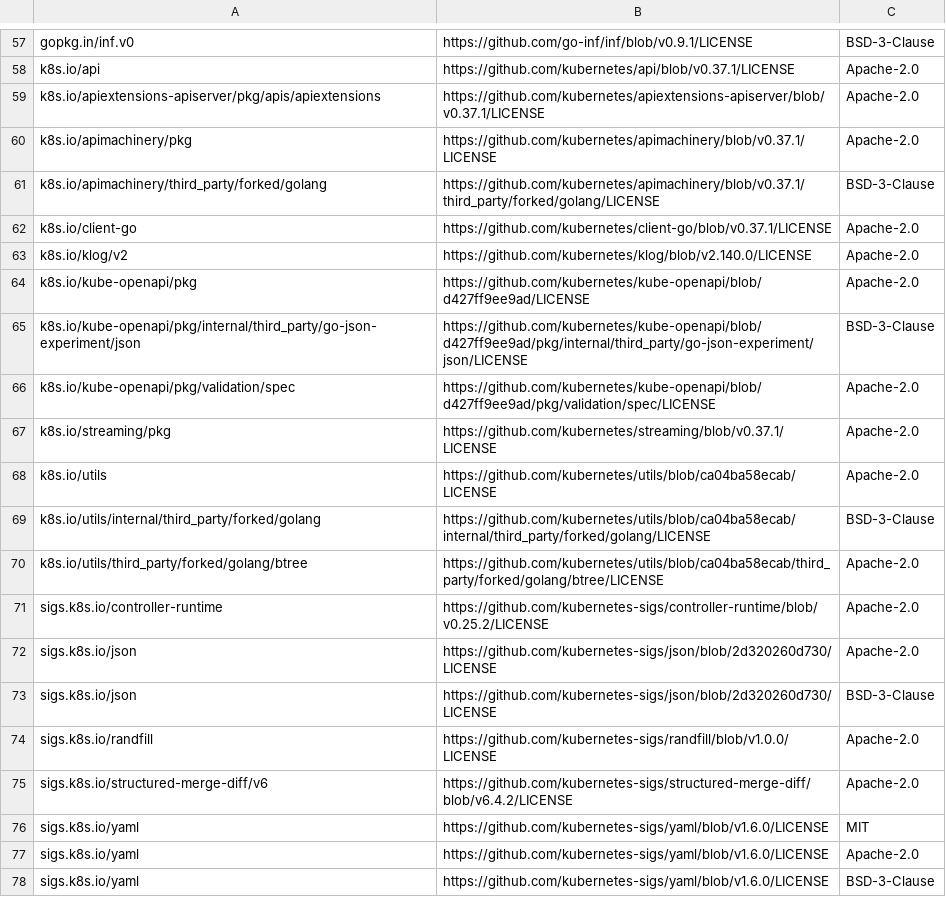
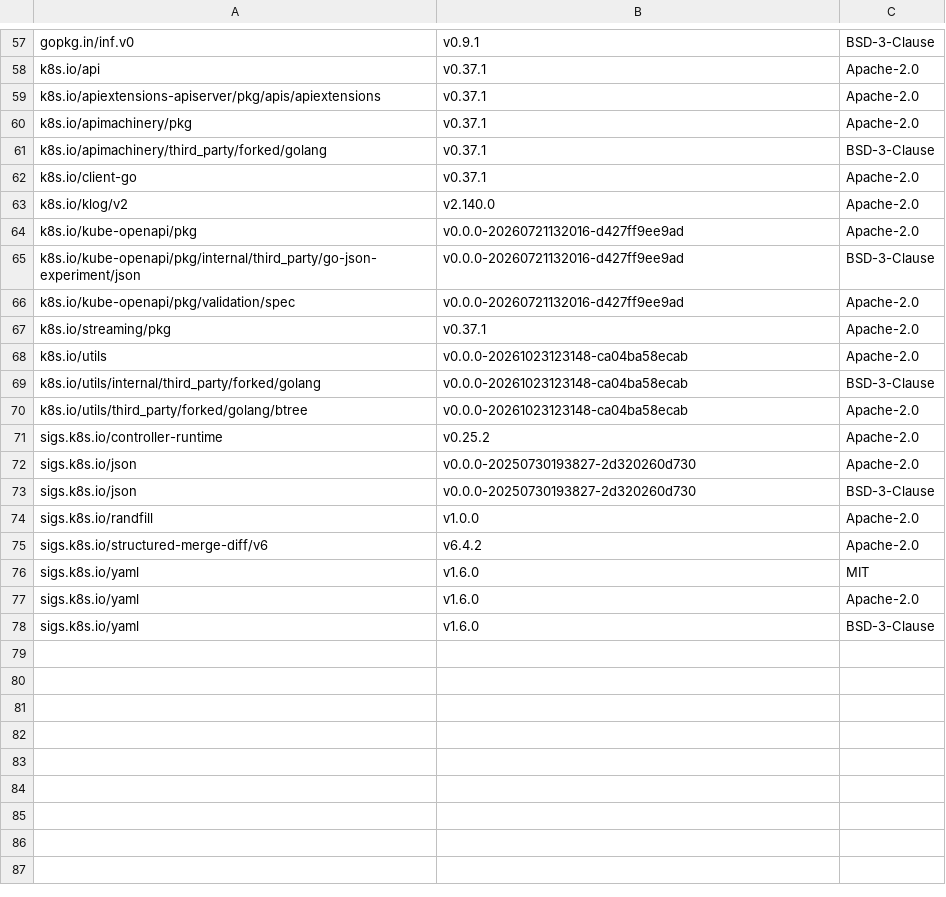
Before and after one commit to apache/solr-operator, a CSV file: dependency_licenses.csv, drawn as a sheet; only a part is shown, gaps mark what is left out; the diff covers the shown part only; the diff names each change by its address in the sheet, - before the commit and + after, or states it on an @@ line.

Commit message:
Make the dependency license list deterministic (#896)

```diff
--- a/dependency_licenses.csv
+++ b/dependency_licenses.csv
-B57: https://github.com/go-inf/inf/blob/v0.9.1/LICENSE
+B57: v0.9.1
-B58: https://github.com/kubernetes/api/blob/v0.37.1/LICENSE
+B58: v0.37.1
-B59: https://github.com/kubernetes/apiextensions-apiserver/blob/v0.37.1/LICENSE
+B59: v0.37.1
-B60: https://github.com/kubernetes/apimachinery/blob/v0.37.1/LICENSE
+B60: v0.37.1
-B61: https://github.com/kubernetes/apimachinery/blob/v0.37.1/third_party/forked/golang/LICENSE
+B61: v0.37.1
-B62: https://github.com/kubernetes/client-go/blob/v0.37.1/LICENSE
+B62: v0.37.1
-B63: https://github.com/kubernetes/klog/blob/v2.140.0/LICENSE
+B63: v2.140.0
-B64: https://github.com/kubernetes/kube-openapi/blob/d427ff9ee9ad/LICENSE
+B64: v0.0.0-20260721132016-d427ff9ee9ad
-B65: https://github.com/kubernetes/kube-openapi/blob/d427ff9ee9ad/pkg/internal/third_party/go-json-experiment/json/LICENSE
+B65: v0.0.0-20260721132016-d427ff9ee9ad
-B66: https://github.com/kubernetes/kube-openapi/blob/d427ff9ee9ad/pkg/validation/spec/LICENSE
+B66: v0.0.0-20260721132016-d427ff9ee9ad
-B67: https://github.com/kubernetes/streaming/blob/v0.37.1/LICENSE
+B67: v0.37.1
-B68: https://github.com/kubernetes/utils/blob/ca04ba58ecab/LICENSE
+B68: v0.0.0-20261023123148-ca04ba58ecab
-B69: https://github.com/kubernetes/utils/blob/ca04ba58ecab/internal/third_party/forked/golang/LICENSE
+B69: v0.0.0-20261023123148-ca04ba58ecab
-B70: https://github.com/kubernetes/utils/blob/ca04ba58ecab/third_party/forked/golang/btree/LICENSE
+B70: v0.0.0-20261023123148-ca04ba58ecab
-B71: https://github.com/kubernetes-sigs/controller-runtime/blob/v0.25.2/LICENSE
+B71: v0.25.2
-B72:B73: https://github.com/kubernetes-sigs/json/blob/2d320260d730/LICENSE
+B72:B73: v0.0.0-20250730193827-2d320260d730
-B74: https://github.com/kubernetes-sigs/randfill/blob/v1.0.0/LICENSE
+B74: v1.0.0
-B75: https://github.com/kubernetes-sigs/structured-merge-diff/blob/v6.4.2/LICENSE
+B75: v6.4.2
-B76:B78: https://github.com/kubernetes-sigs/yaml/blob/v1.6.0/LICENSE
+B76:B78: v1.6.0
```
Also changed, not shown: 56 edited cells elsewhere in this file, 2 other files.
